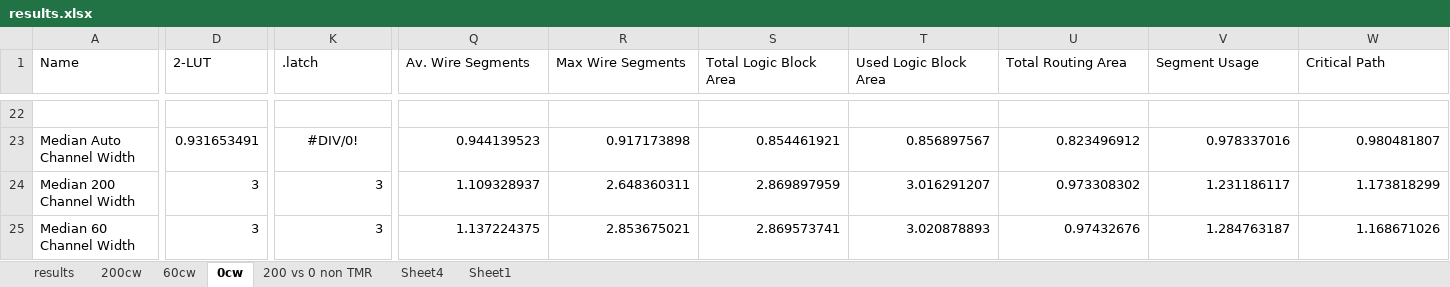
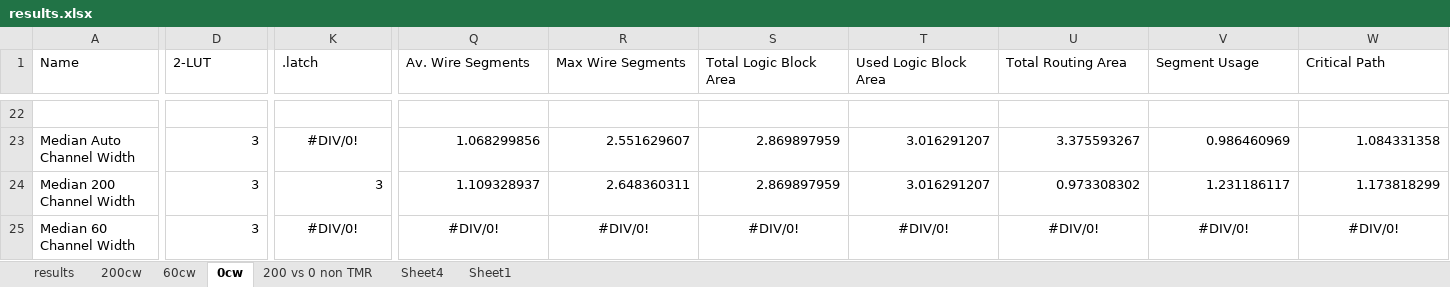
Before and after one commit to Jemima/ths, an Excel workbook: Results/results.xlsx, sheet 0cw, drawn as a sheet; only a part is shown, gaps mark what is left out; values as stored, in another font and other column widths than the file's, no borders; the diff covers the shown part only; the diff names each change by its address in the sheet, - before the commit and + after, or states it on an @@ line.

```diff
--- a/Results/results.xlsx (sheet 0cw)
+++ b/Results/results.xlsx (sheet 0cw)
-D23 (2-LUT): 0.931653491
+D23 (2-LUT): 3
-Q23 (Av. Wire Segments): 0.944139523
+Q23 (Av. Wire Segments): 1.068299856
-R23 (Max Wire Segments): 0.917173898
+R23 (Max Wire Segments): 2.551629607
-S23 (Total Logic Block Area): 0.854461921
+S23 (Total Logic Block Area): 2.869897959
-T23 (Used Logic Block Area): 0.856897567
+T23 (Used Logic Block Area): 3.016291207
-U23 (Total Routing Area): 0.823496912
+U23 (Total Routing Area): 3.375593267
-V23 (Segment Usage): 0.978337016
+V23 (Segment Usage): 0.986460969
-W23 (Critical Path): 0.980481807
+W23 (Critical Path): 1.084331358
-K25 (.latch): 3
+K25 (.latch): #DIV/0!
-K25 alignment: right
+K25 alignment: center
-Q25 (Av. Wire Segments): 1.137224375
+Q25 (Av. Wire Segments): #DIV/0!
-Q25:W25 alignment: right
+Q25:W25 alignment: center
-R25 (Max Wire Segments): 2.853675021
+R25 (Max Wire Segments): #DIV/0!
-S25 (Total Logic Block Area): 2.869573741
+S25 (Total Logic Block Area): #DIV/0!
-T25 (Used Logic Block Area): 3.020878893
+T25 (Used Logic Block Area): #DIV/0!
-U25 (Total Routing Area): 0.97432676
+U25 (Total Routing Area): #DIV/0!
-V25 (Segment Usage): 1.284763187
+V25 (Segment Usage): #DIV/0!
-W25 (Critical Path): 1.168671026
+W25 (Critical Path): #DIV/0!
```
Also changed, not shown: 20 added rows, 20 removed rows and 10 edited cells elsewhere in this sheet, sheet results, sheet 60cw, sheet Sheet1, sheet Sheet4, charts or pictures, 14 other files.
